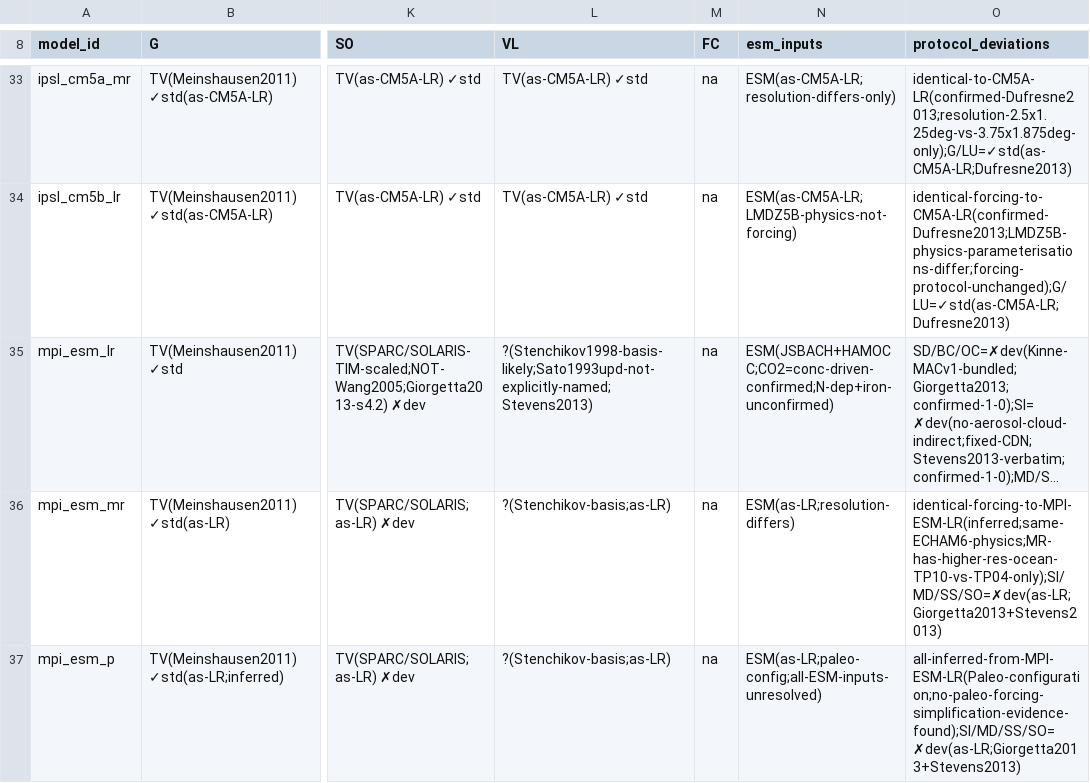
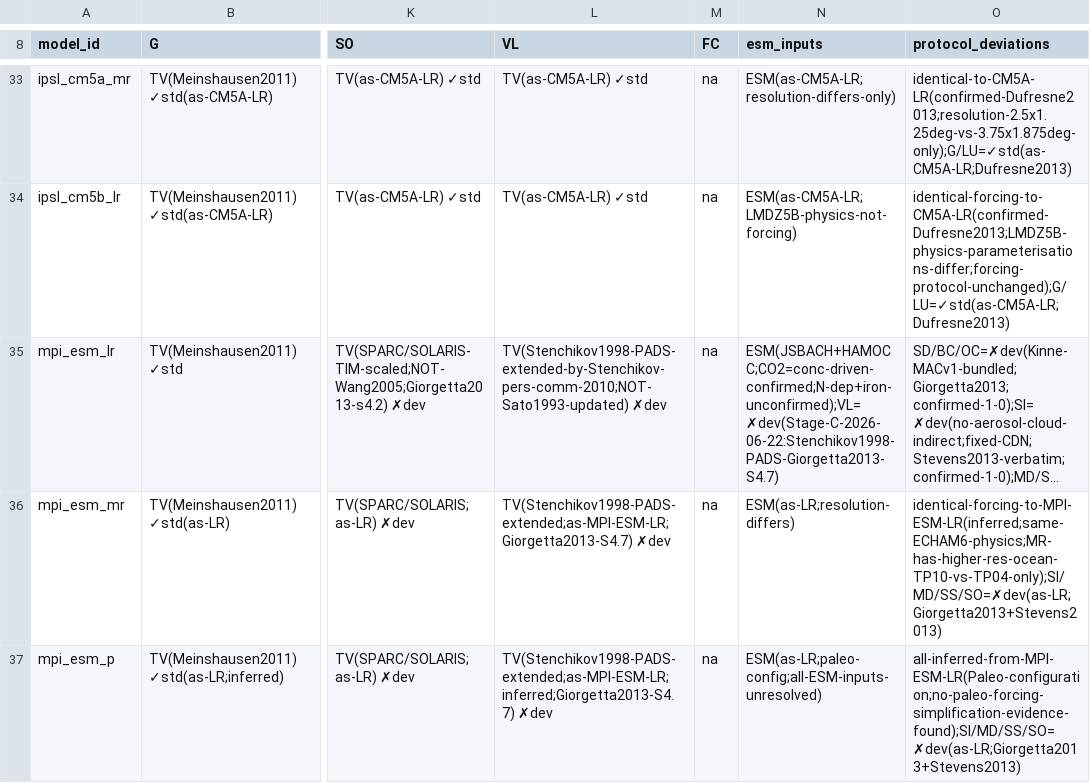
Before and after one commit to durack1/Duracketal25-MIPForcingReview, a CSV file: research/cmip5/data/verified-forcing-matrix.csv, drawn as a sheet; only a part is shown, gaps mark what is left out; long unchanged cells end in …; the diff covers the shown part only; the diff names each change by its address in the sheet, - before the commit and + after, or states it on an @@ line.

```diff
--- a/research/cmip5/data/verified-forcing-matrix.csv
+++ b/research/cmip5/data/verified-forcing-matrix.csv
-L35 (VL): ?(Stenchikov1998-basis-likely;Sato1993upd-not-explicitly-named;Stevens2013)
+L35 (VL): TV(Stenchikov1998-PADS-extended-by-Stenchikov-pers-comm-2010;NOT-Sato1993-updated) ✗dev
-N35 (esm_inputs): ESM(JSBACH+HAMOCC;CO2=conc-driven-confirmed;N-dep+iron-unconfirmed)
+N35 (esm_inputs): ESM(JSBACH+HAMOCC;CO2=conc-driven-confirmed;N-dep+iron-unconfirmed);VL=✗dev(Stage-C-2026-06-22:Stenchikov1998-PADS-Giorgetta2013-S4.7)
-L36 (VL): ?(Stenchikov-basis;as-LR)
+L36 (VL): TV(Stenchikov1998-PADS-extended;as-MPI-ESM-LR;Giorgetta2013-S4.7) ✗dev
-L37 (VL): ?(Stenchikov-basis;as-LR)
+L37 (VL): TV(Stenchikov1998-PADS-extended;as-MPI-ESM-LR;inferred;Giorgetta2013-S4.7) ✗dev
```
Also changed, not shown: 3 added rows and 24 edited cells elsewhere in this file, 15 other files.
